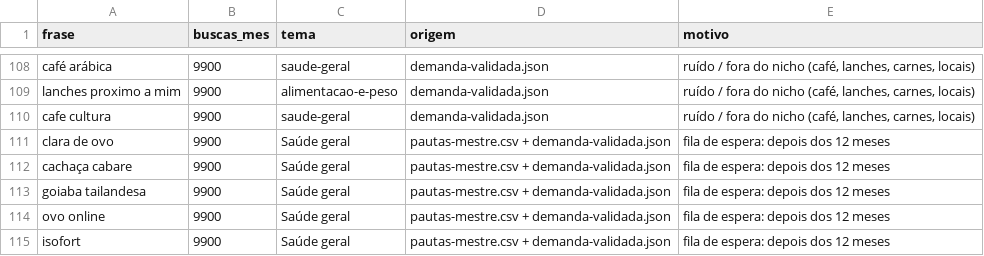
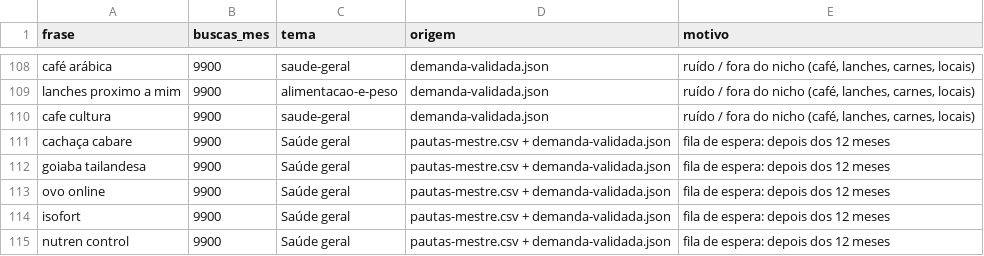
Before and after one commit to saasdavi/40maisblog, a CSV file: data/conteudo/calendario-excluidos.csv, drawn as a sheet; only a part is shown, gaps mark what is left out; the shorter side is filled out with more unchanged rows; the diff names each change by its address in the sheet, - before the commit and + after, or states it on an @@ line.

```diff
--- a/data/conteudo/calendario-excluidos.csv
+++ b/data/conteudo/calendario-excluidos.csv
-row 111: clara de ovo | 9900 | Saúde geral | pautas-mestre.csv + demanda-validada.json | fila de espera: depois dos 12 meses
```
Also changed, not shown: data/conteudo/calendario-12-meses.csv, data/conteudo/calendario-artigos.csv, 9 other files.
